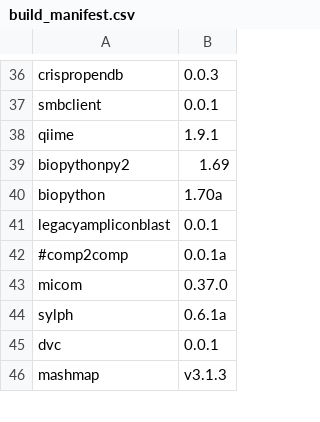
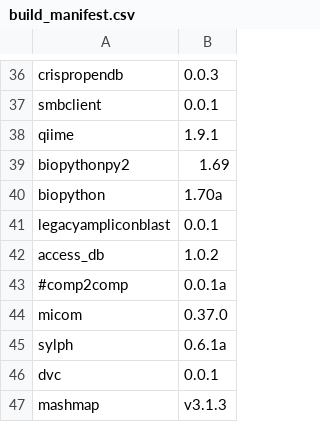
Before and after one commit to vdblab/dockerfiles, a CSV file: build_manifest.csv, drawn as a sheet; only a part is shown, gaps mark what is left out; the diff names each change by its address in the sheet, - before the commit and + after, or states it on an @@ line.

Commit message:
new image for access db wrangling (#21)
* new image for access db wrangling

* changes dive stuff a bit

* vhnages app permissions

```diff
--- a/build_manifest.csv
+++ b/build_manifest.csv
+row 42: access_db | 1.0.2
```
Also changed, not shown: 1 other file.
